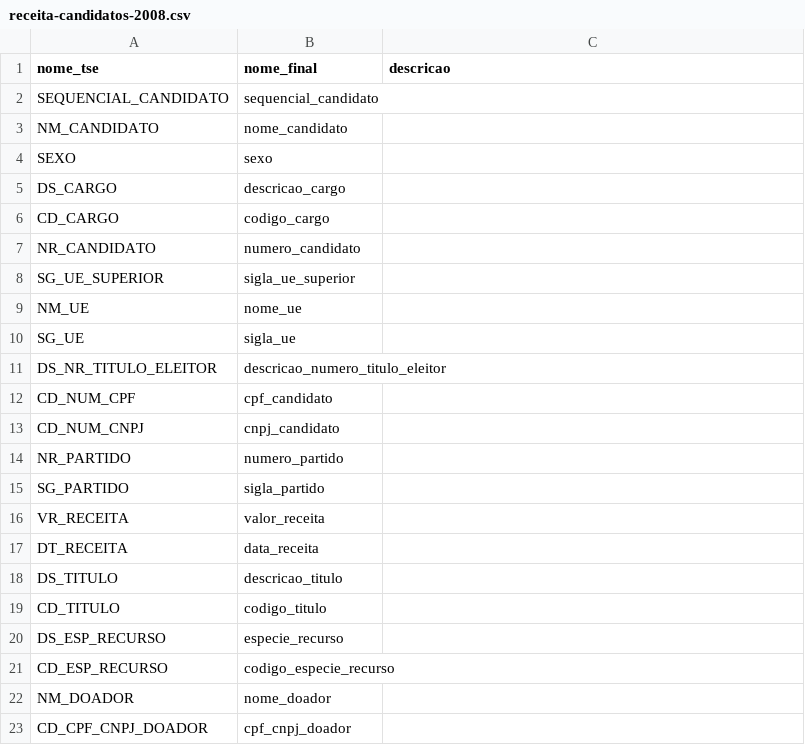
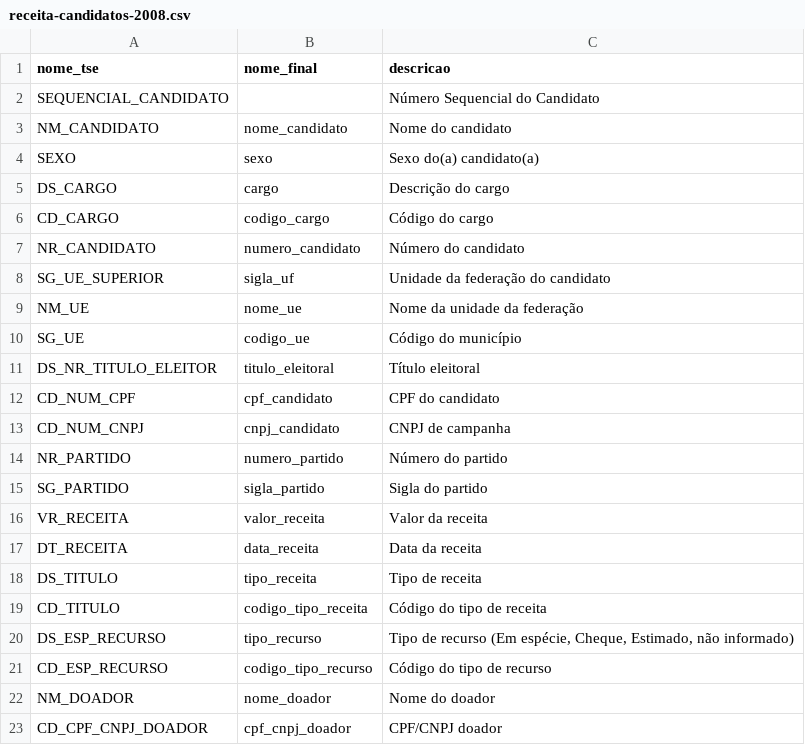
Before and after one commit to turicas/eleicoes-brasil, a CSV file: headers/receita-candidatos-2008.csv, drawn as a sheet; only a part is shown; the diff covers the shown part only.

```diff
--- a/headers/receita-candidatos-2008.csv
+++ b/headers/receita-candidatos-2008.csv
@@ -2,22 +2,22 @@ nome_tse,nome_final,descricao
-SEQUENCIAL_CANDIDATO,sequencial_candidato,
-NM_CANDIDATO,nome_candidato,
-SEXO,sexo,
-DS_CARGO,descricao_cargo,
-CD_CARGO,codigo_cargo,
-NR_CANDIDATO,numero_candidato,
-SG_UE_SUPERIOR,sigla_ue_superior,
-NM_UE,nome_ue,
-SG_UE,sigla_ue,
-DS_NR_TITULO_ELEITOR,descricao_numero_titulo_eleitor,
-CD_NUM_CPF,cpf_candidato,
-CD_NUM_CNPJ,cnpj_candidato,
-NR_PARTIDO,numero_partido,
-SG_PARTIDO,sigla_partido,
-VR_RECEITA,valor_receita,
-DT_RECEITA,data_receita,
-DS_TITULO,descricao_titulo,
-CD_TITULO,codigo_titulo,
-DS_ESP_RECURSO,especie_recurso,
-CD_ESP_RECURSO,codigo_especie_recurso,
-NM_DOADOR,nome_doador,
-CD_CPF_CNPJ_DOADOR,cpf_cnpj_doador,
+"SEQUENCIAL_CANDIDATO",,"Número Sequencial do Candidato"
+"NM_CANDIDATO","nome_candidato","Nome do candidato"
+"SEXO","sexo","Sexo do(a) candidato(a)"
+"DS_CARGO","cargo","Descrição do cargo"
+"CD_CARGO","codigo_cargo","Código do cargo"
+"NR_CANDIDATO","numero_candidato","Número do candidato"
+"SG_UE_SUPERIOR","sigla_uf","Unidade da federação do candidato"
+"NM_UE","nome_ue","Nome da unidade da federação"
+"SG_UE","codigo_ue","Código do município"
+"DS_NR_TITULO_ELEITOR","titulo_eleitoral","Título eleitoral"
+"CD_NUM_CPF","cpf_candidato","CPF do candidato"
+"CD_NUM_CNPJ","cnpj_candidato","CNPJ de campanha"
+"NR_PARTIDO","numero_partido","Número do partido"
+"SG_PARTIDO","sigla_partido","Sigla do partido"
+"VR_RECEITA","valor_receita","Valor da receita"
+"DT_RECEITA","data_receita","Data da receita"
+"DS_TITULO","tipo_receita","Tipo de receita"
+"CD_TITULO","codigo_tipo_receita","Código do tipo de receita"
+"DS_ESP_RECURSO","tipo_recurso","Tipo de recurso (Em espécie,  Cheque,  Estimado, não informado)"
+"CD_ESP_RECURSO","codigo_tipo_recurso","Código do tipo de recurso"
+"NM_DOADOR","nome_doador","Nome do doador"
+"CD_CPF_CNPJ_DOADOR","cpf_cnpj_doador","CPF/CNPJ doador"
```
Also changed, not shown: 9 edited cells elsewhere in this file, headers/despesa-candidatos-2006.csv, headers/despesa-comites-2006.csv, 39 other files.
